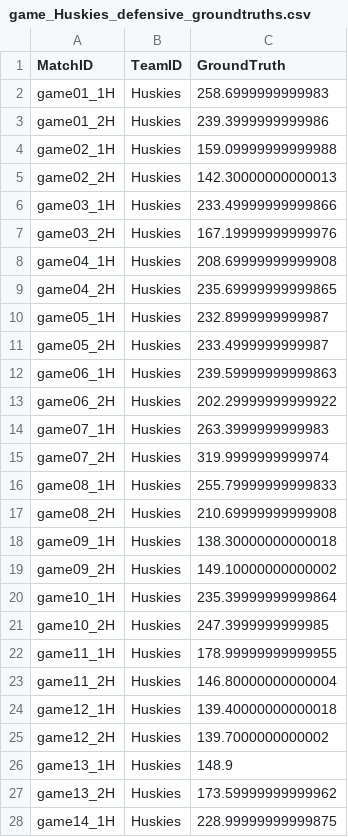
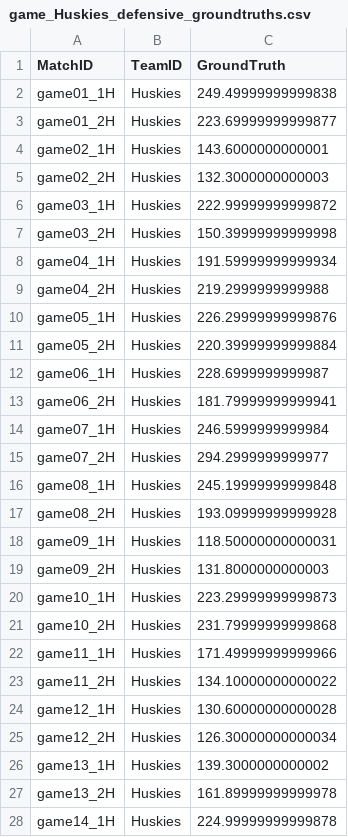
Before and after one commit to suntzuisafterU/MCM2020, a CSV file: 2020_Weekend1_Problems/2020_Problem_D_DATA/data/groundtruths/game_Huskies_defensive_groundtruths.csv, drawn as a sheet; only a part is shown; the diff covers the shown part only.

```diff
--- a/2020_Weekend1_Problems/2020_Problem_D_DATA/data/groundtruths/game_Huskies_defensive_groundtruths.csv
+++ b/2020_Weekend1_Problems/2020_Problem_D_DATA/data/groundtruths/game_Huskies_defensive_groundtruths.csv
@@ -1,28 +1,28 @@
 MatchID,TeamID,GroundTruth
-game01_1H,Huskies,258.6999999999983
-game01_2H,Huskies,239.3999999999986
-game02_1H,Huskies,159.09999999999988
-game02_2H,Huskies,142.30000000000013
-game03_1H,Huskies,233.49999999999866
-game03_2H,Huskies,167.19999999999976
-game04_1H,Huskies,208.69999999999908
-game04_2H,Huskies,235.69999999999865
-game05_1H,Huskies,232.8999999999987
-game05_2H,Huskies,233.4999999999987
-game06_1H,Huskies,239.59999999999863
-game06_2H,Huskies,202.29999999999922
-game07_1H,Huskies,263.3999999999983
-game07_2H,Huskies,319.9999999999974
-game08_1H,Huskies,255.79999999999833
-game08_2H,Huskies,210.69999999999908
-game09_1H,Huskies,138.30000000000018
-game09_2H,Huskies,149.10000000000002
-game10_1H,Huskies,235.39999999999864
-game10_2H,Huskies,247.3999999999985
-game11_1H,Huskies,178.99999999999955
-game11_2H,Huskies,146.80000000000004
-game12_1H,Huskies,139.40000000000018
-game12_2H,Huskies,139.7000000000002
-game13_1H,Huskies,148.9
-game13_2H,Huskies,173.59999999999962
-game14_1H,Huskies,228.99999999999875
+game01_1H,Huskies,249.49999999999838
+game01_2H,Huskies,223.69999999999877
+game02_1H,Huskies,143.6000000000001
+game02_2H,Huskies,132.3000000000003
+game03_1H,Huskies,222.99999999999872
+game03_2H,Huskies,150.39999999999998
+game04_1H,Huskies,191.59999999999934
+game04_2H,Huskies,219.2999999999988
+game05_1H,Huskies,226.29999999999876
+game05_2H,Huskies,220.39999999999884
+game06_1H,Huskies,228.6999999999987
+game06_2H,Huskies,181.79999999999941
+game07_1H,Huskies,246.5999999999984
+game07_2H,Huskies,294.2999999999977
+game08_1H,Huskies,245.19999999999848
+game08_2H,Huskies,193.09999999999928
+game09_1H,Huskies,118.50000000000031
+game09_2H,Huskies,131.8000000000003
+game10_1H,Huskies,223.29999999999873
+game10_2H,Huskies,231.79999999999868
+game11_1H,Huskies,171.49999999999966
+game11_2H,Huskies,134.10000000000022
+game12_1H,Huskies,130.60000000000028
+game12_2H,Huskies,126.30000000000034
+game13_1H,Huskies,139.3000000000002
+game13_2H,Huskies,161.89999999999978
+game14_1H,Huskies,224.99999999999878
```
Also changed, not shown: 48 edited cells elsewhere in this file, 2020_Weekend1_Problems/2020_Problem_D_DATA/data/groundtruths/allplays_Huskies_metricdata.csv, 2020_Weekend1_Problems/2020_Problem_D_DATA/data/groundtruths/allskrims_metricdata.csv, 3 other files.
